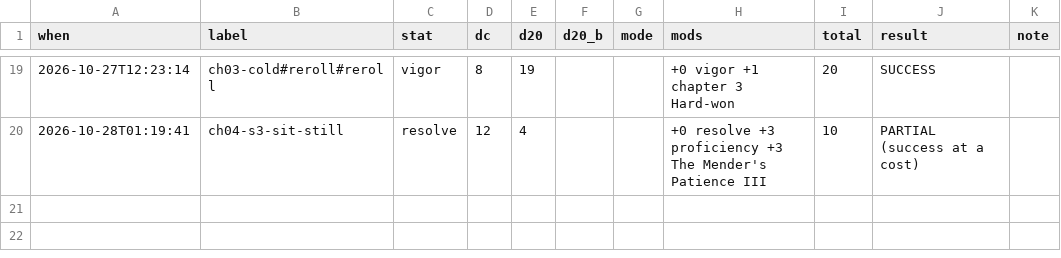
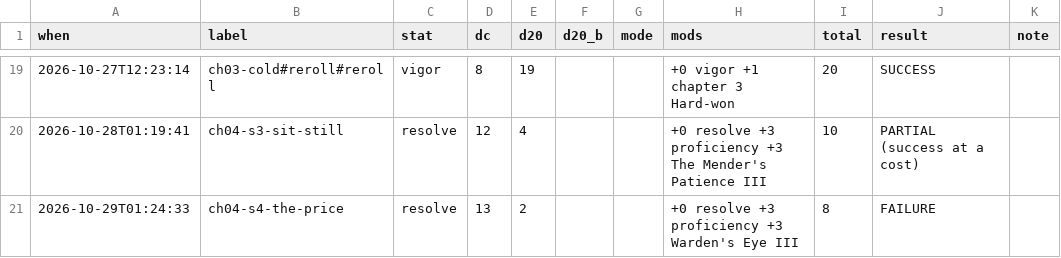
Before and after one commit to bro2jo/leyenda, a CSV file: saga/state/rolls.csv, drawn as a sheet; only a part is shown, gaps mark what is left out.

```diff
--- a/saga/state/rolls.csv
+++ b/saga/state/rolls.csv
@@ -20 +20,2 @@ when,label,stat,dc,d20,d20_b,mode,mods,total,result,note
 2026-10-28T01:19:41,ch04-s3-sit-still,resolve,12,4,,,+0 resolve +3 proficiency +3 The Mender's Patience III,10,PARTIAL (success at a cost),
+2026-10-29T01:24:33,ch04-s4-the-price,resolve,13,2,,,+0 resolve +3 proficiency +3 Warden's Eye III,8,FAILURE,
```
Also changed, not shown: engine/deeds.csv, real/logs/daily_log.csv, 37 other files.
